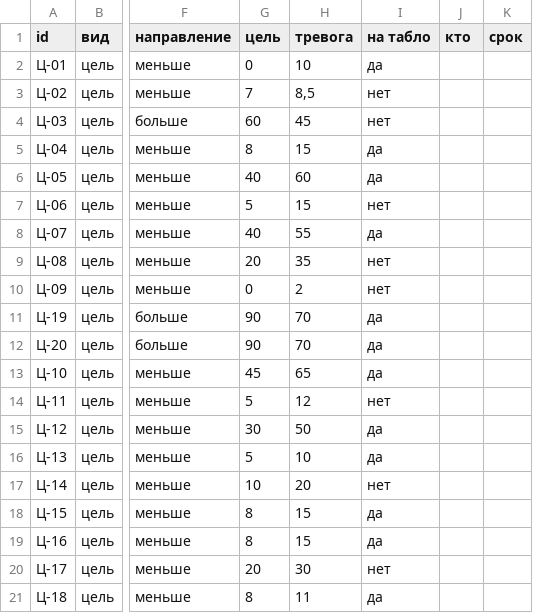
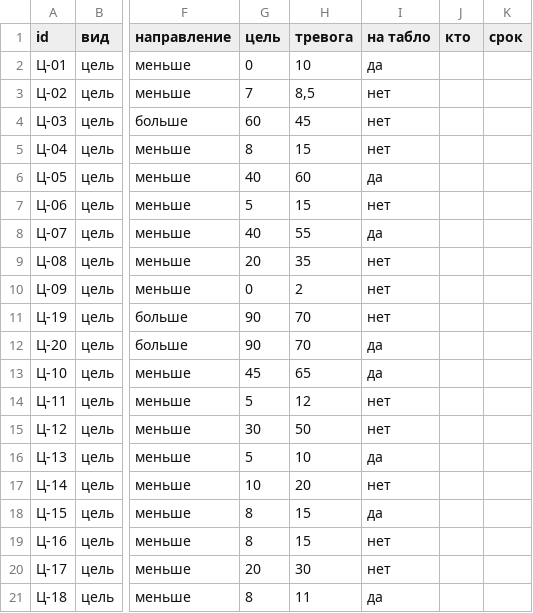
Before and after one commit to soldatovde1979-ai/ReportSPPRv1, a CSV file: plan.csv, drawn as a sheet; only a part is shown, gaps mark what is left out; the diff names each change by its address in the sheet, - before the commit and + after, or states it on an @@ line.

```diff
--- a/plan.csv
+++ b/plan.csv
-I5 (на табло): да
+I5 (на табло): нет
-I11 (на табло): да
+I11 (на табло): нет
-I15 (на табло): да
+I15 (на табло): нет
-I19 (на табло): да
+I19 (на табло): нет
```
Also changed, not shown: 15 other files.
